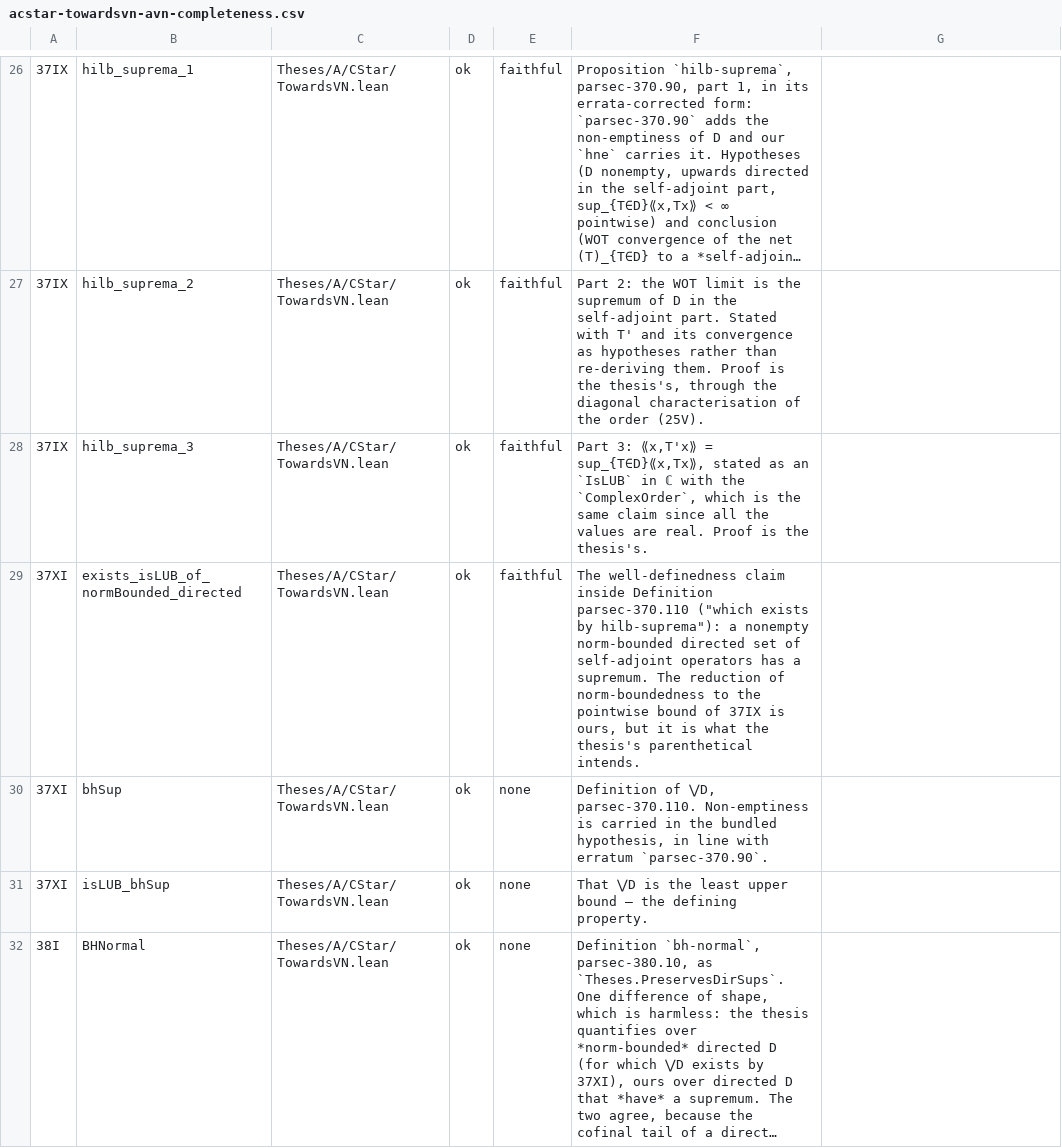
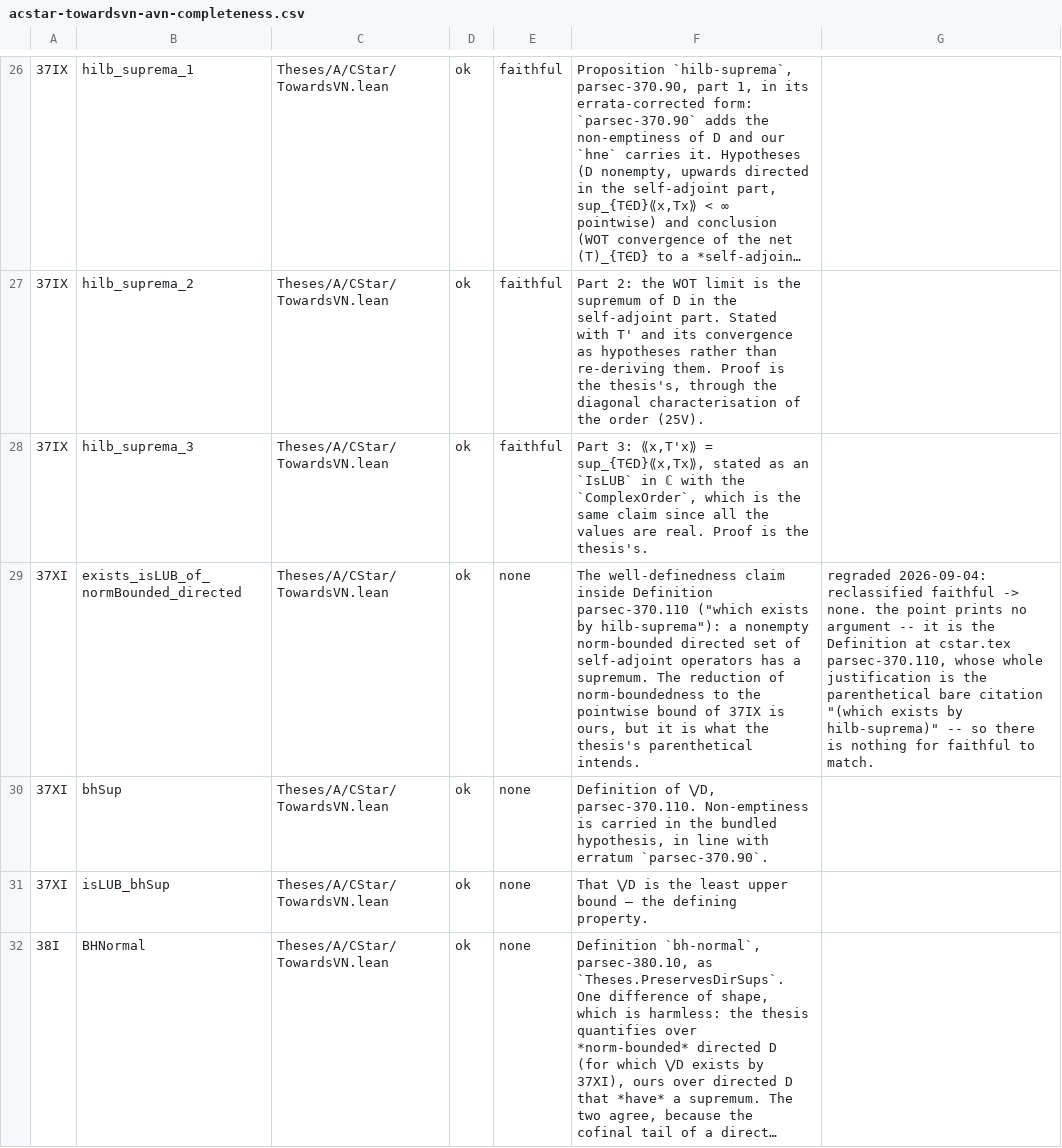
Before and after one commit to westerbaan/theses, a CSV file: lean/docs/audit/acstar-towardsvn-avn-completeness.csv, drawn as a sheet; only a part is shown, gaps mark what is left out; long unchanged cells end in …; the diff covers the shown part only; the diff names each change by its address in the sheet, - before the commit and + after, or states it on an @@ line.

```diff
--- a/lean/docs/audit/acstar-towardsvn-avn-completeness.csv
+++ b/lean/docs/audit/acstar-towardsvn-avn-completeness.csv
-E29: faithful
+E29: none
-G29: (empty)
+G29: regraded 2026-09-04: reclassified faithful -> none. the point prints no argument -- it is the Definition at cstar.tex parsec-370.110, whose whole justification is the parenthetical bare citation "(which exists by hilb-suprema)" -- so there is nothing for faithful to match.
```
Also changed, not shown: 4 edited cells elsewhere in this file, lean/docs/audit/aproc-measurement.csv, lean/docs/audit/avn-projections.csv, 4 other files.
